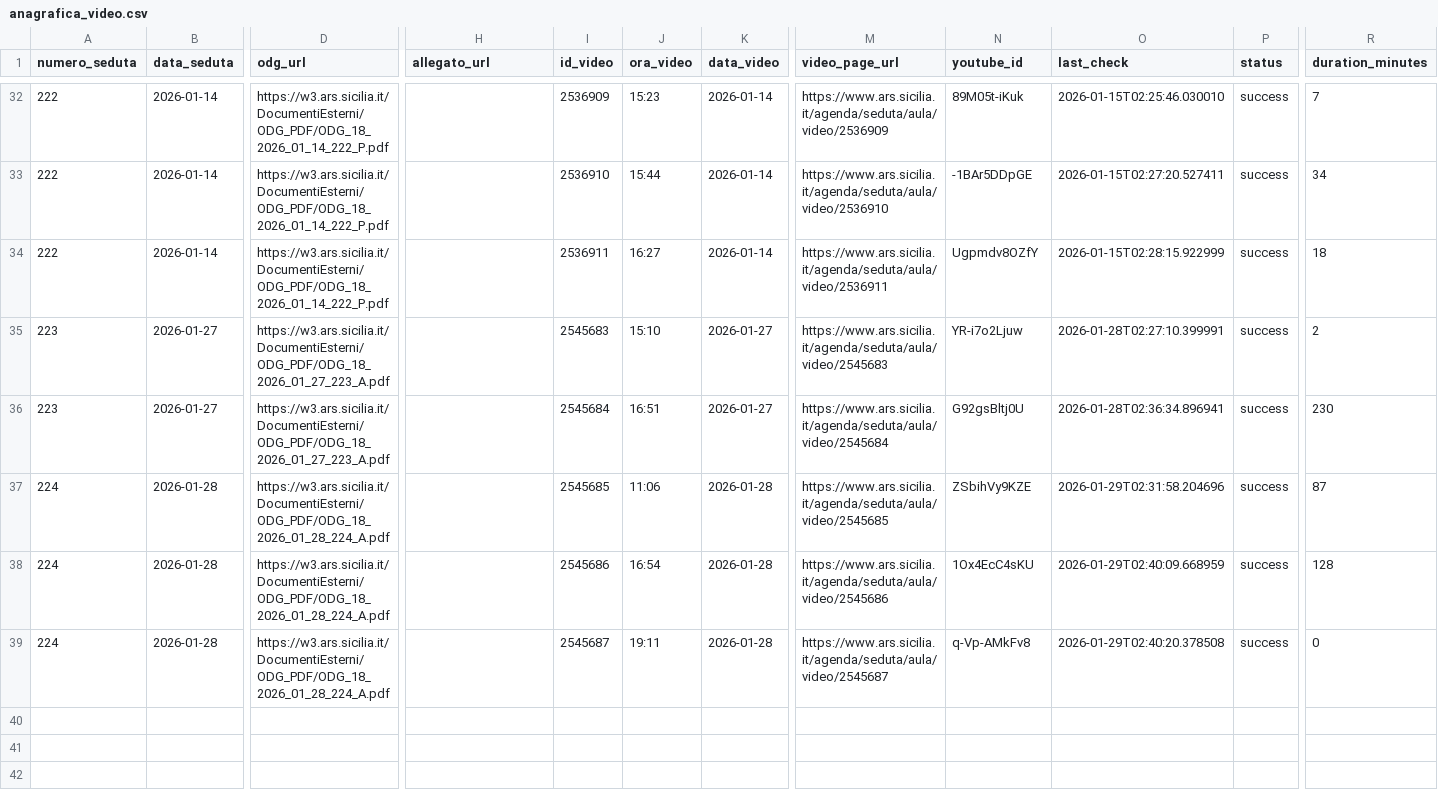
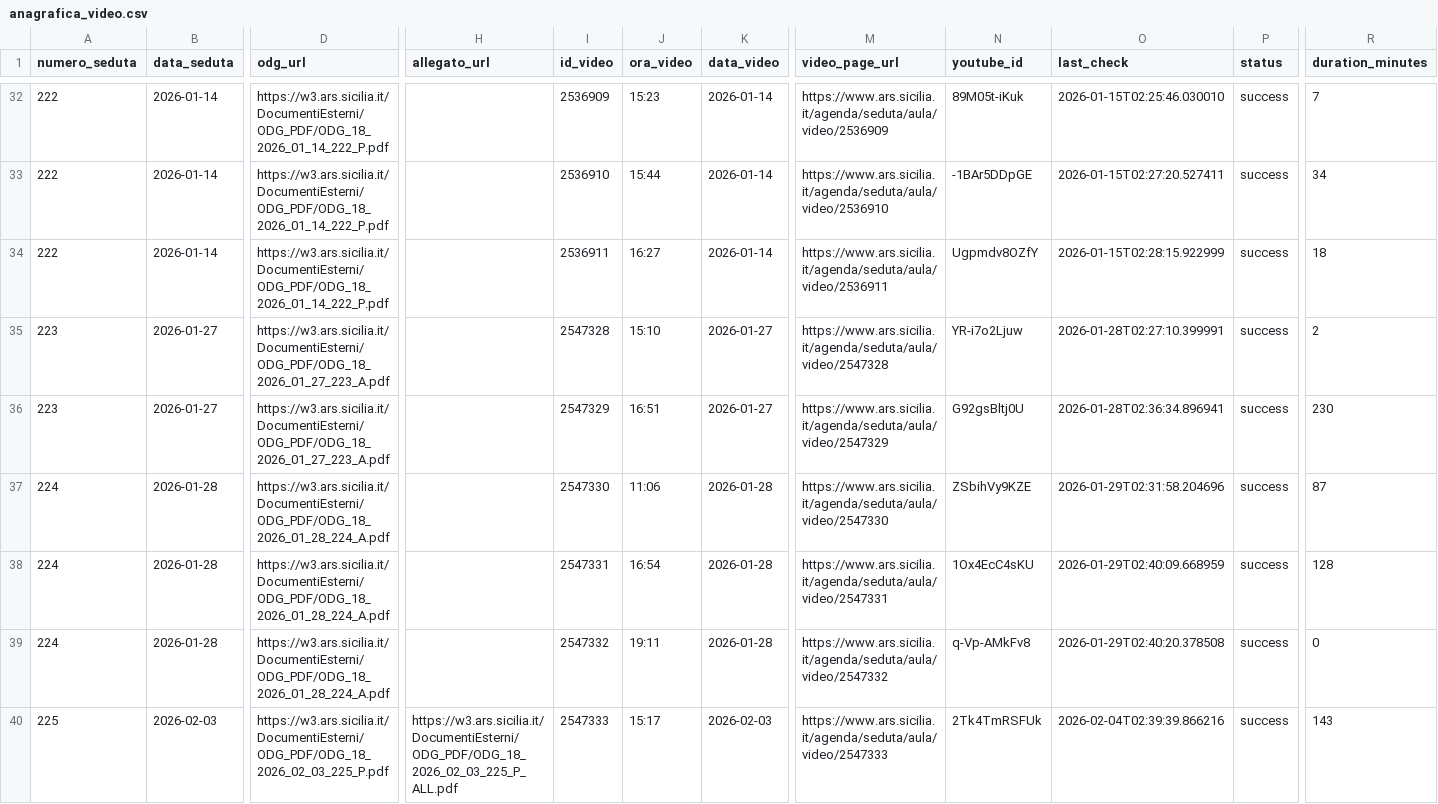
Before and after one commit to aborruso/ars_sicilia, a CSV file: data/anagrafica_video.csv, drawn as a sheet; only a part is shown, gaps mark what is left out; rows hold the shown columns only; the diff names each change by its address in the sheet, - before the commit and + after, or states it on an @@ line.

```diff
--- a/data/anagrafica_video.csv
+++ b/data/anagrafica_video.csv
-I35 (id_video): 2545683
+I35 (id_video): 2547328
-M35 (video_page_url): https://www.ars.sicilia.it/agenda/seduta/aula/video/2545683
+M35 (video_page_url): https://www.ars.sicilia.it/agenda/seduta/aula/video/2547328
-I36 (id_video): 2545684
+I36 (id_video): 2547329
-M36 (video_page_url): https://www.ars.sicilia.it/agenda/seduta/aula/video/2545684
+M36 (video_page_url): https://www.ars.sicilia.it/agenda/seduta/aula/video/2547329
-I37 (id_video): 2545685
+I37 (id_video): 2547330
-M37 (video_page_url): https://www.ars.sicilia.it/agenda/seduta/aula/video/2545685
+M37 (video_page_url): https://www.ars.sicilia.it/agenda/seduta/aula/video/2547330
-I38 (id_video): 2545686
+I38 (id_video): 2547331
-M38 (video_page_url): https://www.ars.sicilia.it/agenda/seduta/aula/video/2545686
+M38 (video_page_url): https://www.ars.sicilia.it/agenda/seduta/aula/video/2547331
-I39 (id_video): 2545687
+I39 (id_video): 2547332
-M39 (video_page_url): https://www.ars.sicilia.it/agenda/seduta/aula/video/2545687
+M39 (video_page_url): https://www.ars.sicilia.it/agenda/seduta/aula/video/2547332
+row 40: 225 | 2026-02-03 | https://w3.ars.sicilia.it/DocumentiEsterni/ODG_PDF/ODG_18_2026_02_03_225_P.pdf | https://w3.ars.sicilia.it/DocumentiEsterni/ODG_PDF/ODG_18_2026_02_03_225_P_ALL.pdf | 2547333 | 15:17 | 2026-02-03 | https://www.ars.sicilia.it/agenda/seduta/aula/video/2547333 | 2Tk4TmRSFUk | 2026-02-04T02:39:39.866216 | success | 143
```
